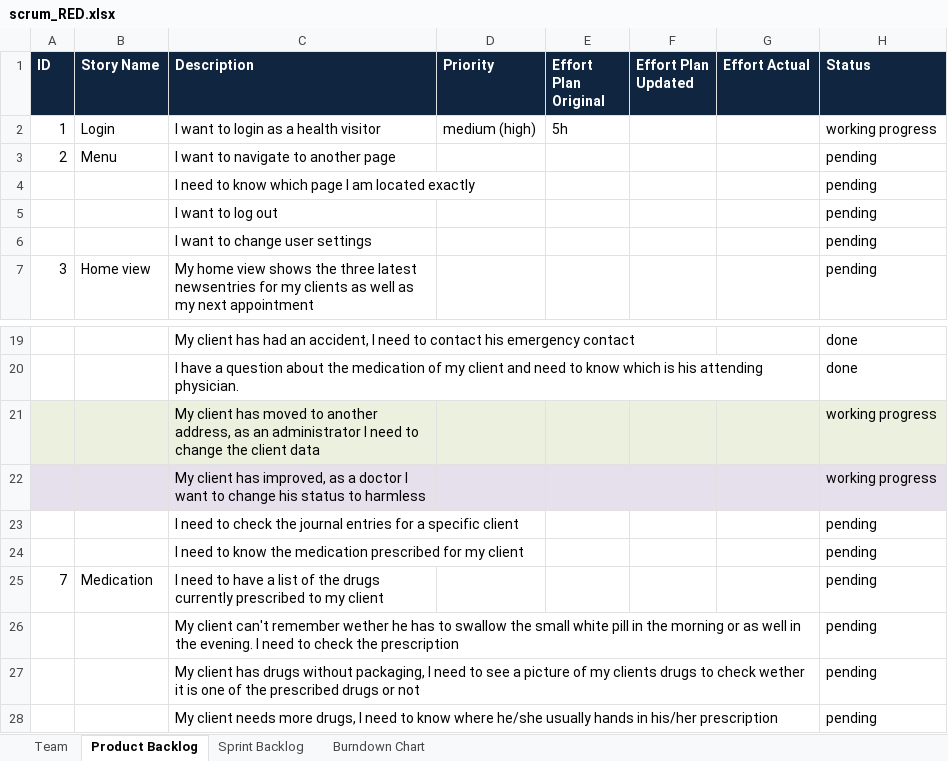
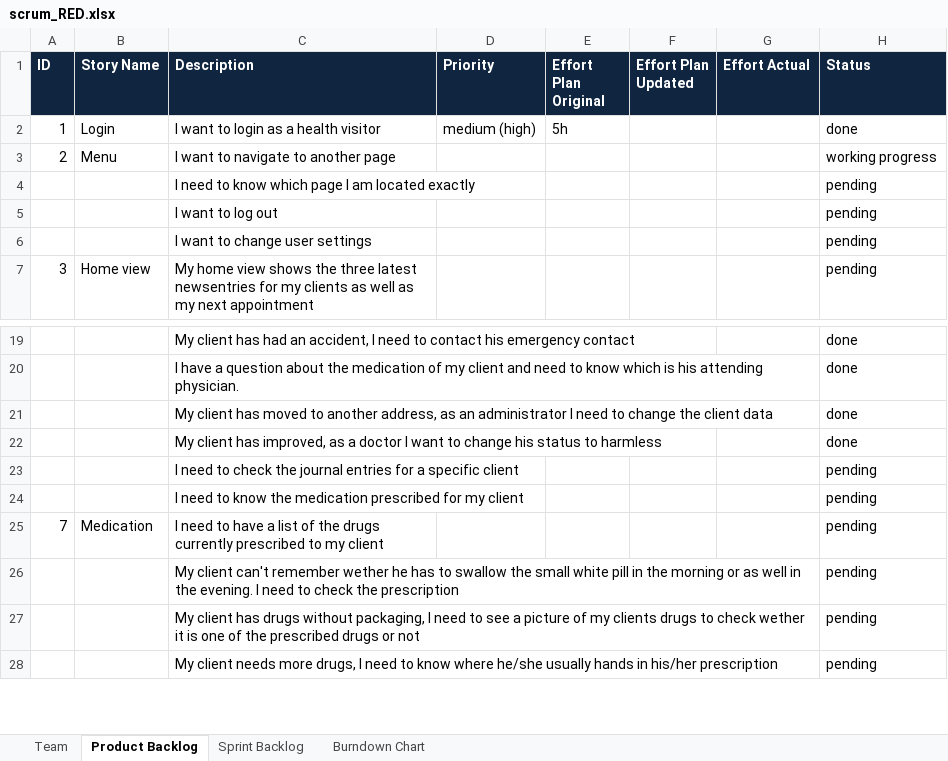
Before and after one commit to swisszeni/ch.bfh.btx8081.w2014.red, an Excel workbook: doc/task10/scrum_RED.xlsx, sheet Product Backlog, drawn as a sheet; only a part is shown, gaps mark what is left out; values as stored, in another font and other column widths than the file's, no borders; the diff names each change by its address in the sheet, - before the commit and + after, or states it on an @@ line.

```diff
--- a/doc/task10/scrum_RED.xlsx (sheet Product Backlog)
+++ b/doc/task10/scrum_RED.xlsx (sheet Product Backlog)
-H2 (Status): working progress
+H2 (Status): done
-H3 (Status): pending
+H3 (Status): working progress
-A21:H21 fill: #EBF1DE
+A21:H21 fill: none
-H21:H22 (Status): working progress
+H21:H22 (Status): done
-A22:H22 fill: #E6E0EC
+A22:H22 fill: none
```
Also changed, not shown: sheet Sprint Backlog.
